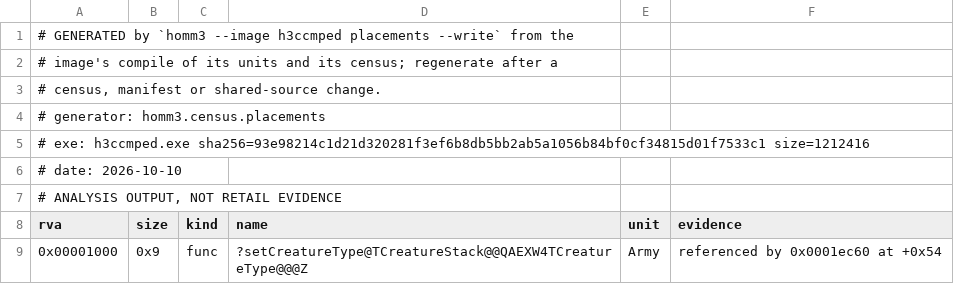
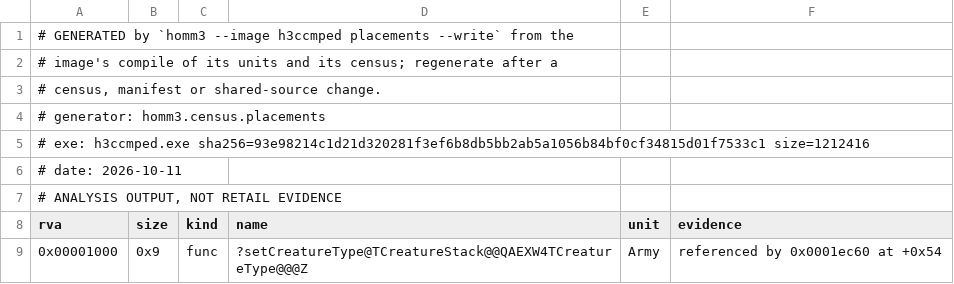
Before and after one commit to Simontwice/homm3-decomp, a TSV file: config/retail/h3ccmped/placements.tsv, drawn as a sheet; only a part is shown.

```diff
--- a/config/retail/h3ccmped/placements.tsv
+++ b/config/retail/h3ccmped/placements.tsv
@@ -5,3 +5,3 @@
 # exe: h3ccmped.exe sha256=93e98214c1d21d320281f3ef6b8db5bb2ab5a1056b84bf0cf34815d01f7533c1 size=1212416
-# date: 2026-10-10
+# date: 2026-10-11
 # ANALYSIS OUTPUT, NOT RETAIL EVIDENCE
```
Also changed, not shown: config/match_baseline.h3maped.tsv, config/retail/h3maped/placements.tsv.
